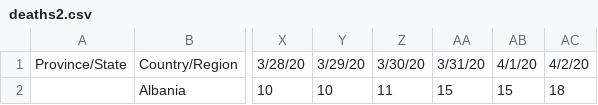
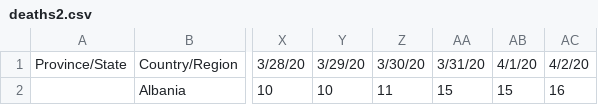
Before and after one commit to orlandokaramani/covid, a CSV file: data/deaths2.csv, drawn as a sheet; only a part is shown, gaps mark what is left out; the diff names each change by its address in the sheet, - before the commit and + after, or states it on an @@ line.

Commit message:
done

```diff
--- a/data/deaths2.csv
+++ b/data/deaths2.csv
-AC2: 18
+AC2: 16
```
